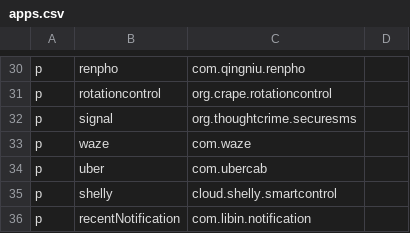
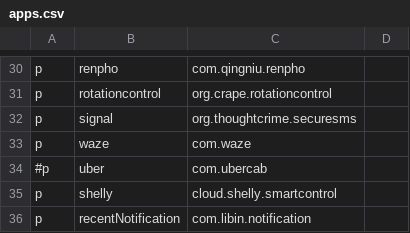
Before and after one commit to aj10k/tornadoDroid, a CSV file: apps.csv, drawn as a sheet; only a part is shown, gaps mark what is left out.

```diff
--- a/apps.csv
+++ b/apps.csv
@@ -33,3 +33,3 @@ p,signal,org.thoughtcrime.securesms
 p,waze,com.waze
-p,uber,com.ubercab
+#p,uber,com.ubercab
 p,shelly,cloud.shelly.smartcontrol
```
Also changed, not shown: 47 other files.
